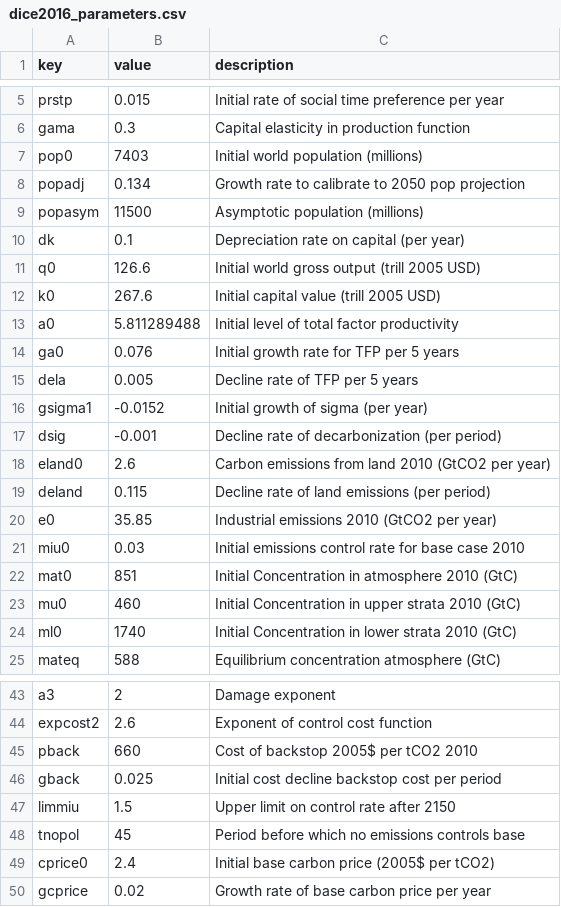
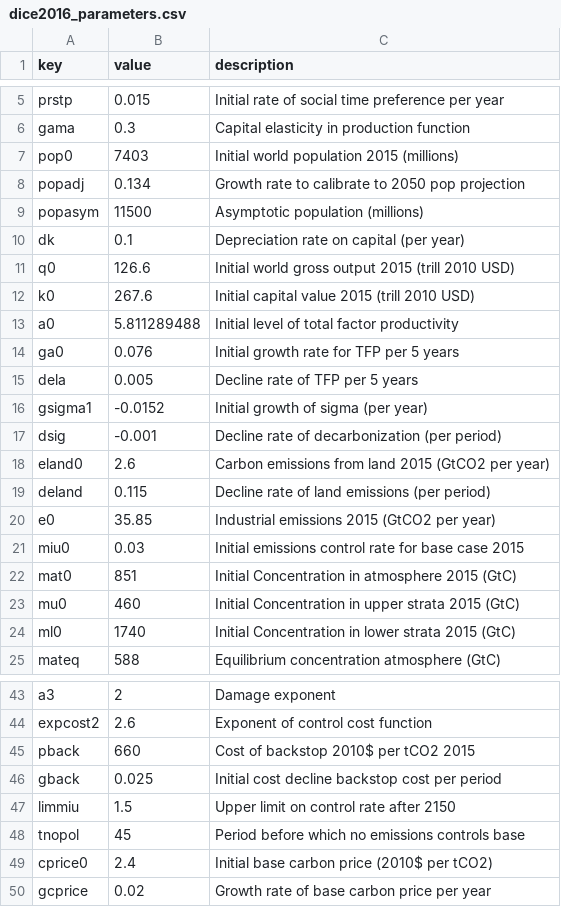
Before and after one commit to chrisroadmap/dice2016, a CSV file: dice2016_parameters.csv, drawn as a sheet; only a part is shown, gaps mark what is left out.

Commit message:
correct some parameter names in CSV

```diff
--- a/dice2016_parameters.csv
+++ b/dice2016_parameters.csv
@@ -6,3 +6,3 @@ prstp,0.015,Initial rate of social time preference per year
 gama,0.3,Capital elasticity in production function
-pop0,7403,Initial world population (millions)
+pop0,7403,Initial world population 2015 (millions)
 popadj,0.134,Growth rate to calibrate to 2050 pop projection
@@ -10,4 +10,4 @@ popasym,11500,Asymptotic population (millions)
 dk,0.1,Depreciation rate on capital (per year)
-q0,126.6,Initial world gross output (trill 2005 USD)
-k0,267.6,Initial capital value (trill 2005 USD)
+q0,126.6,Initial world gross output 2015 (trill 2010 USD)
+k0,267.6,Initial capital value 2015 (trill 2010 USD)
 a0,5.811289488,Initial level of total factor productivity
@@ -17,9 +17,9 @@ gsigma1,-0.0152,Initial growth of sigma (per year)
 dsig,-0.001,Decline rate of decarbonization (per period)
-eland0,2.6,Carbon emissions from land 2010 (GtCO2 per year)
+eland0,2.6,Carbon emissions from land 2015 (GtCO2 per year)
 deland,0.115,Decline rate of land emissions (per period)
-e0,35.85,Industrial emissions 2010 (GtCO2 per year)
-miu0,0.03,Initial emissions control rate for base case 2010
-mat0,851,Initial Concentration in atmosphere 2010 (GtC)
-mu0,460,Initial Concentration in upper strata 2010 (GtC)
-ml0,1740,Initial Concentration in lower strata 2010 (GtC)
+e0,35.85,Industrial emissions 2015 (GtCO2 per year)
+miu0,0.03,Initial emissions control rate for base case 2015
+mat0,851,Initial Concentration in atmosphere 2015 (GtC)
+mu0,460,Initial Concentration in upper strata 2015 (GtC)
+ml0,1740,Initial Concentration in lower strata 2015 (GtC)
 mateq,588, Equilibrium concentration atmosphere  (GtC)
@@ -44,3 +44,3 @@ a3,2,Damage exponent
 expcost2,2.6,Exponent of control cost function
-pback,660,Cost of backstop 2005$ per tCO2 2010
+pback,660,Cost of backstop 2010$ per tCO2 2015
 gback,0.025,Initial cost decline backstop cost per period
@@ -48,3 +48,3 @@ limmiu,1.5,Upper limit on control rate after 2150
 tnopol,45,Period before which no emissions controls base
-cprice0,2.4,Initial base carbon price (2005$ per tCO2)
+cprice0,2.4,Initial base carbon price (2010$ per tCO2)
 gcprice,0.02,Growth rate of base carbon price per year
```
